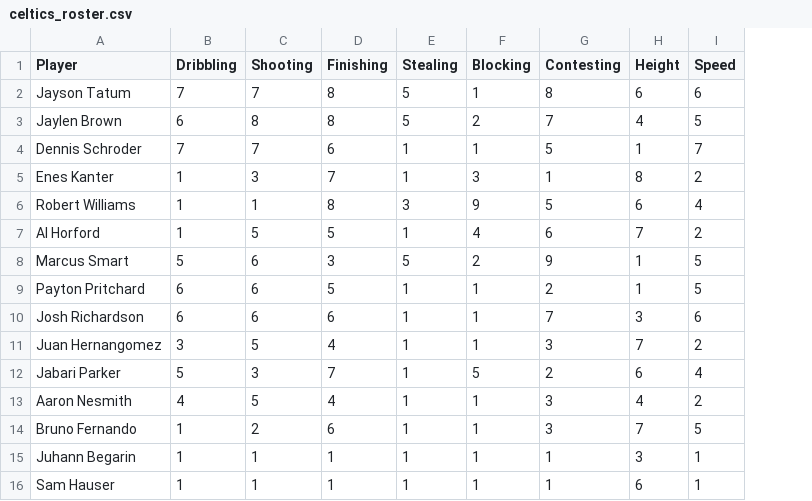
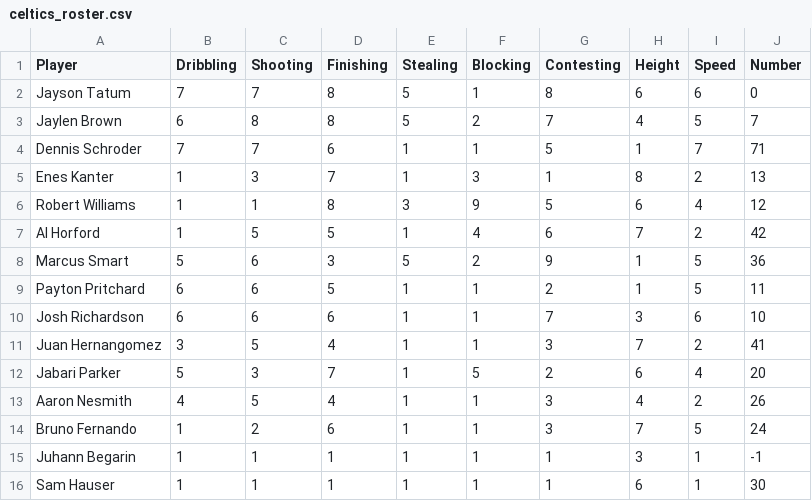
Before and after one commit to EthanJanecek/PixelBall, a CSV file: Data/celtics_roster.csv, drawn as a sheet; the diff names each change by its address in the sheet, - before the commit and + after, or states it on an @@ line.

```diff
--- a/Data/celtics_roster.csv
+++ b/Data/celtics_roster.csv
+column J (Number), rows 2-16: 0 | 7 | 71 | 13 | 12 | 42 | 36 | 11 | 10 | 41 | 20 | 26 | 24 | -1 | 30
```
Also changed, not shown: Data/heat_roster.csv, Data/jazz_roster.csv, 31 other files.
